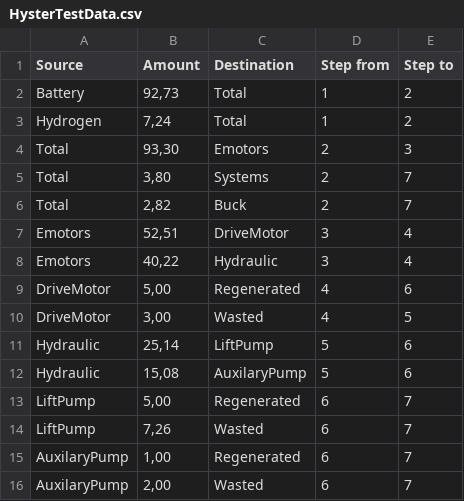
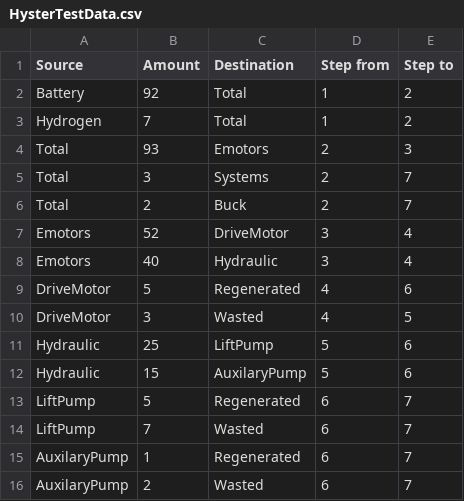
Before and after one commit to AlessICT/TestData, a CSV file: HysterTestData.csv, drawn as a sheet.

Commit message:
Add files via upload

```diff
--- a/HysterTestData.csv
+++ b/HysterTestData.csv
@@ -1,16 +1,16 @@
 Source;Amount;Destination;Step from;Step to
-Battery;92,73;Total;1;2
-Hydrogen;7,24;Total;1;2
-Total;93,30;Emotors;2;3
-Total;3,80;Systems;2;7
-Total;2,82;Buck;2;7
-Emotors;52,51;DriveMotor;3;4
-Emotors;40,22;Hydraulic;3;4
-DriveMotor;5,00;Regenerated;4;6
-DriveMotor;3,00;Wasted;4;5
-Hydraulic;25,14;LiftPump;5;6
-Hydraulic;15,08;AuxilaryPump;5;6
-LiftPump;5,00;Regenerated;6;7
-LiftPump;7,26;Wasted;6;7
-AuxilaryPump;1,00;Regenerated;6;7
-AuxilaryPump;2,00;Wasted;6;7
+Battery;92;Total;1;2
+Hydrogen;7;Total;1;2
+Total;93;Emotors;2;3
+Total;3;Systems;2;7
+Total;2;Buck;2;7
+Emotors;52;DriveMotor;3;4
+Emotors;40;Hydraulic;3;4
+DriveMotor;5;Regenerated;4;6
+DriveMotor;3;Wasted;4;5
+Hydraulic;25;LiftPump;5;6
+Hydraulic;15;AuxilaryPump;5;6
+LiftPump;5;Regenerated;6;7
+LiftPump;7;Wasted;6;7
+AuxilaryPump;1;Regenerated;6;7
+AuxilaryPump;2;Wasted;6;7
```
